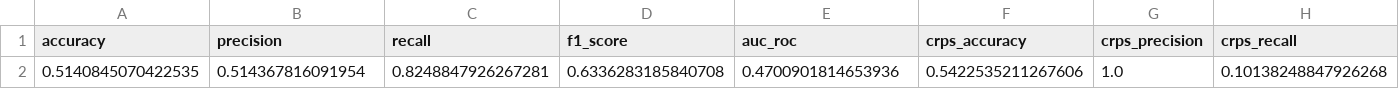
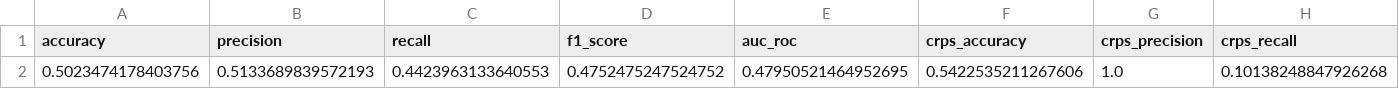
Before and after one commit to Akshitadimpu05/DDoS-Attack-Detection, a CSV file: models/model_metrics.csv, drawn as a sheet; only a part is shown; removed rows and columns are numbered as before the commit, all else as after; rows hold the shown columns only; the diff names each change by its address in the sheet, - before the commit and + after, or states it on an @@ line.

```diff
--- a/models/model_metrics.csv
+++ b/models/model_metrics.csv
-row 2: 0.5140845070422535 | 0.514367816091954 | 0.8248847926267281 | 0.6336283185840708 | 0.4700901814653936 | 0.5422535211267606 | 1.0 | 0.10138248847926268
+row 2: 0.5023474178403756 | 0.5133689839572193 | 0.4423963133640553 | 0.4752475247524752 | 0.47950521464952695 | 0.5422535211267606 | 1.0 | 0.10138248847926268
```
Also changed, not shown: 33 other files.
